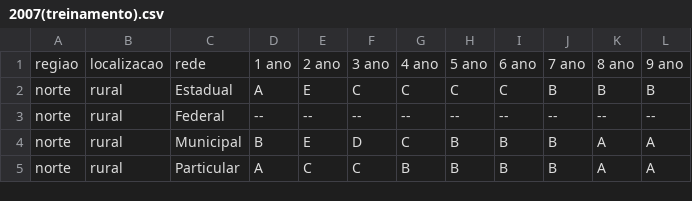
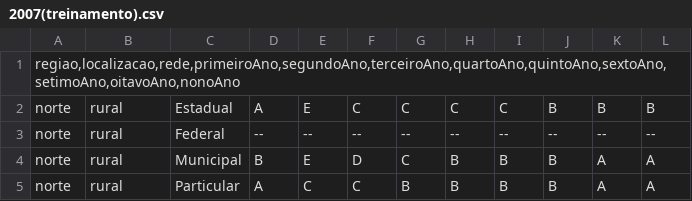
Before and after one commit to ramirezjpdf/dtm-naive-bayes, a CSV file: 2007(treinamento).csv, drawn as a sheet; only a part is shown.

```diff
--- a/2007(treinamento).csv
+++ b/2007(treinamento).csv
@@ -1,2 +1,2 @@
-regiao;localizacao;rede;1 ano;2 ano;3 ano;4 ano;5 ano;6 ano;7 ano;8 ano;9 ano
+regiao,localizacao,rede,primeiroAno,segundoAno,terceiroAno,quartoAno,quintoAno,sextoAno,setimoAno,oitavoAno,nonoAno
 norte;rural;Estadual;A;E;C;C;C;C;B;B;B
```
Also changed, not shown: 1 other file.
